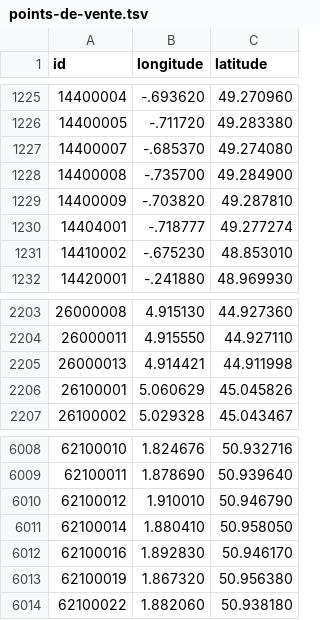
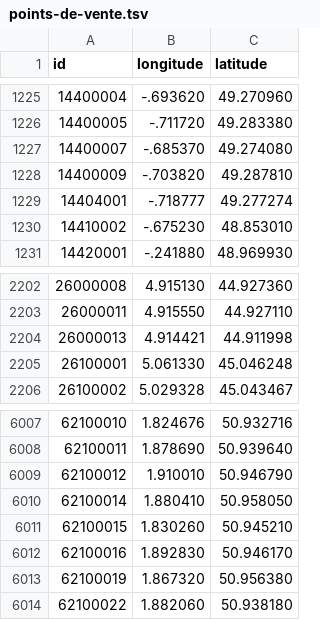
Before and after one commit to prix-carburant/prix-carburant-data, a TSV file: points-de-vente.tsv, drawn as a sheet; only a part is shown, gaps mark what is left out.

```diff
--- a/points-de-vente.tsv
+++ b/points-de-vente.tsv
@@ -1227,3 +1227,2 @@ id	longitude	latitude
 14400007	-.685370	49.274080
-14400008	-.735700	49.284900
 14400009	-.703820	49.287810
@@ -2205,3 +2204,3 @@ id	longitude	latitude
 26000013	4.914421	44.911998
-26100001	5.060629	45.045826
+26100001	5.061330	45.046248
 26100002	5.029328	45.043467
@@ -6011,2 +6010,3 @@ id	longitude	latitude
 62100014	1.880410	50.958050
+62100015	1.830260	50.945210
 62100016	1.892830	50.946170
```
Also changed, not shown: prix-nationaux.tsv, 2 other files.
